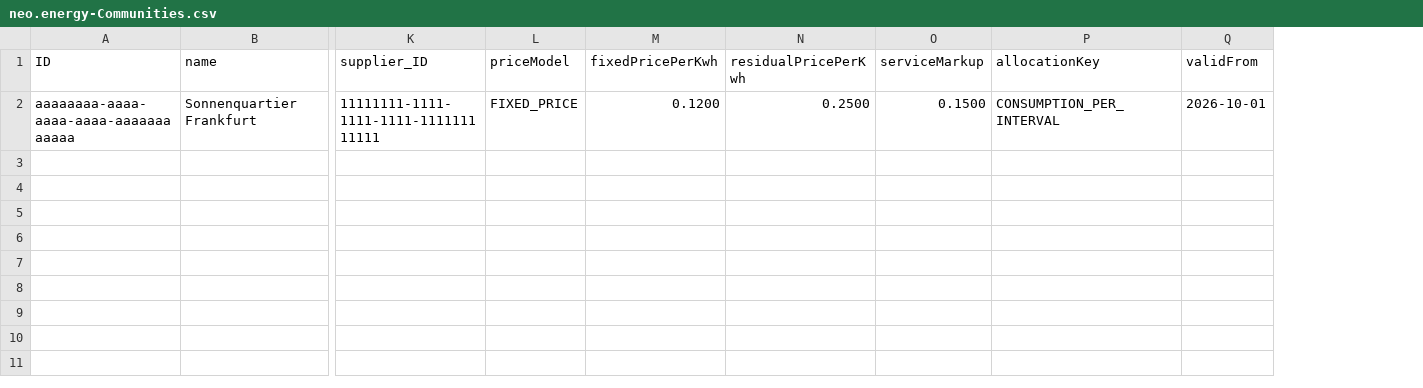
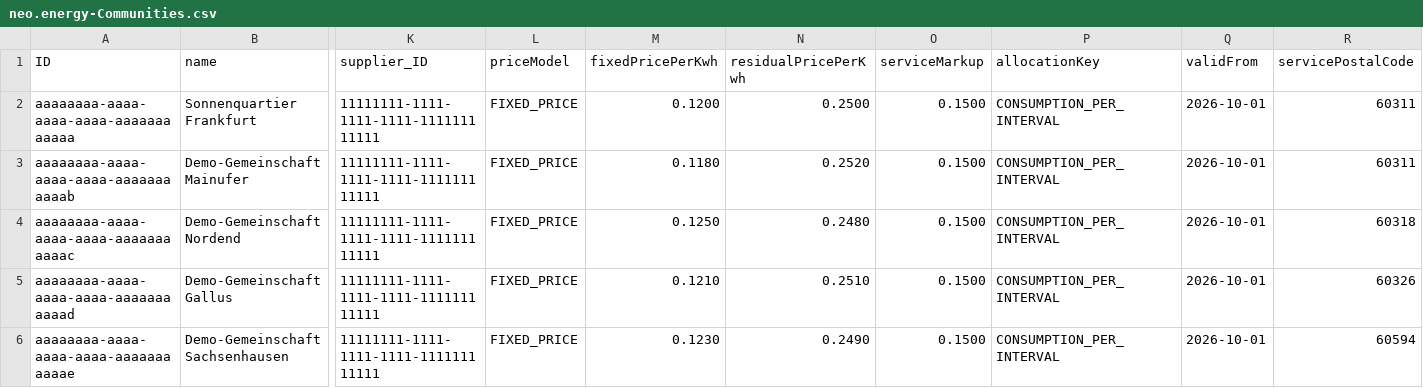
Before and after one commit to sasanmadadpour-adesso/Team-Gamma, a CSV file: db/data/neo.energy-Communities.csv, drawn as a sheet; only a part is shown, gaps mark what is left out; rows hold the shown columns only; the diff names each change by its address in the sheet, - before the commit and + after, or states it on an @@ line.

```diff
--- a/db/data/neo.energy-Communities.csv
+++ b/db/data/neo.energy-Communities.csv
+column R (servicePostalCode), row 2: 60311
+row 3: aaaaaaaa-aaaa-aaaa-aaaa-aaaaaaaaaaab | Demo-Gemeinschaft Mainufer | 11111111-1111-1111-1111-111111111111 | FIXED_PRICE | 0.1180 | 0.2520 | 0.1500 | CONSUMPTION_PER_INTERVAL | 2026-10-01 | 60311
+row 4: aaaaaaaa-aaaa-aaaa-aaaa-aaaaaaaaaaac | Demo-Gemeinschaft Nordend | 11111111-1111-1111-1111-111111111111 | FIXED_PRICE | 0.1250 | 0.2480 | 0.1500 | CONSUMPTION_PER_INTERVAL | 2026-10-01 | 60318
+row 5: aaaaaaaa-aaaa-aaaa-aaaa-aaaaaaaaaaad | Demo-Gemeinschaft Gallus | 11111111-1111-1111-1111-111111111111 | FIXED_PRICE | 0.1210 | 0.2510 | 0.1500 | CONSUMPTION_PER_INTERVAL | 2026-10-01 | 60326
+row 6: aaaaaaaa-aaaa-aaaa-aaaa-aaaaaaaaaaae | Demo-Gemeinschaft Sachsenhausen | 11111111-1111-1111-1111-111111111111 | FIXED_PRICE | 0.1230 | 0.2490 | 0.1500 | CONSUMPTION_PER_INTERVAL | 2026-10-01 | 60594
```
Also changed, not shown: 11 other files.
